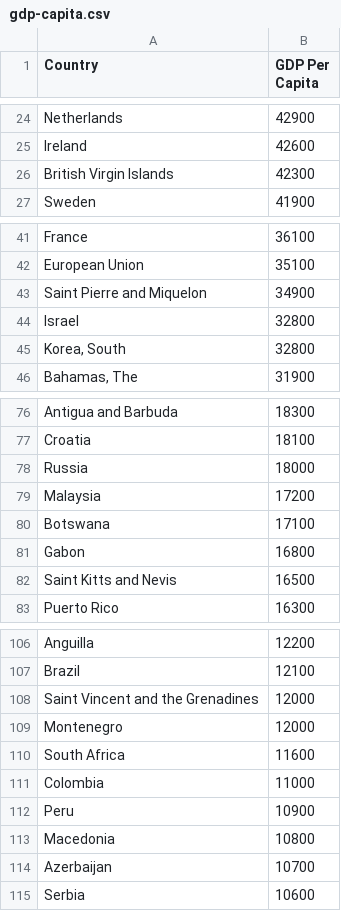
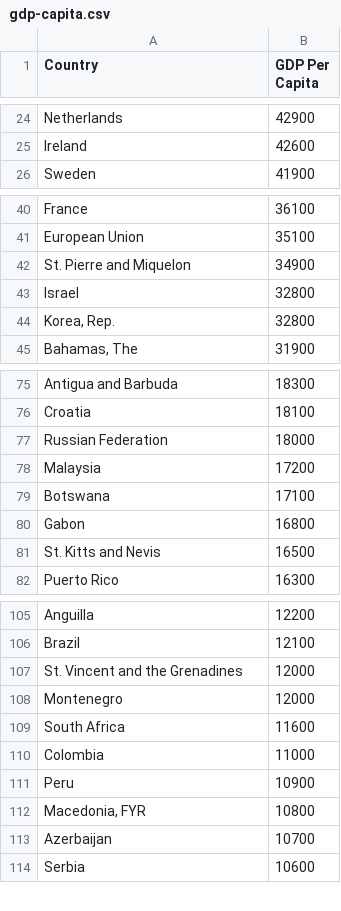
Before and after one commit to DanielSebring/data_exploration, a CSV file: data/worldFactbook/gdp-capita.csv, drawn as a sheet; only a part is shown, gaps mark what is left out; the diff covers the shown part only.

```diff
--- a/data/worldFactbook/gdp-capita.csv
+++ b/data/worldFactbook/gdp-capita.csv
@@ -25,3 +25,2 @@ Country,GDP Per Capita
 "Ireland",42600
-"British Virgin Islands",42300
 "Sweden",41900
@@ -42,5 +41,5 @@ Country,GDP Per Capita
 "European Union",35100
-"Saint Pierre and Miquelon",34900
+"St. Pierre and Miquelon",34900
 "Israel",32800
-"Korea, South",32800
+"Korea, Rep.",32800
 "Bahamas, The",31900
@@ -77,3 +76,3 @@ Country,GDP Per Capita
 "Croatia",18100
-"Russia",18000
+"Russian Federation",18000
 "Malaysia",17200
@@ -81,3 +80,3 @@ Country,GDP Per Capita
 "Gabon",16800
-"Saint Kitts and Nevis",16500
+"St. Kitts and Nevis",16500
 "Puerto Rico",16300
@@ -107,3 +106,3 @@ Country,GDP Per Capita
 "Brazil",12100
-"Saint Vincent and the Grenadines",12000
+"St. Vincent and the Grenadines",12000
 "Montenegro",12000
@@ -112,3 +111,3 @@ Country,GDP Per Capita
 "Peru",10900
-"Macedonia",10800
+"Macedonia, FYR",10800
 "Azerbaijan",10700
```
Also changed, not shown: 2 removed rows and 24 edited cells elsewhere in this file, data/refugees/population_data.csv, data/refugees/refugee_amounts.csv, 2 other files.
